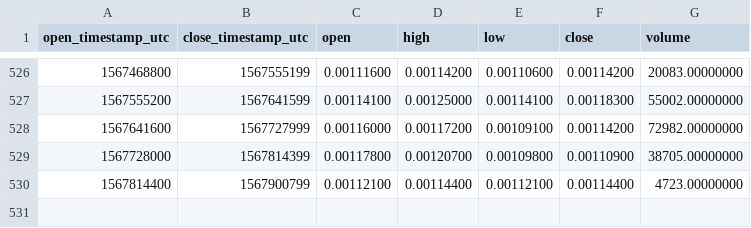
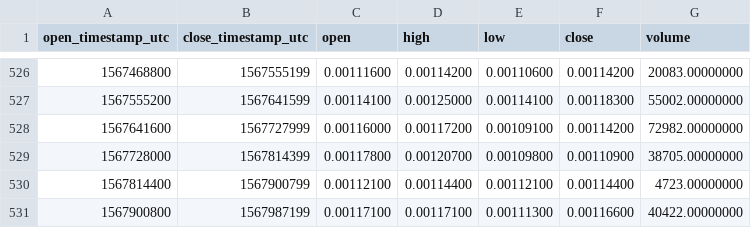
Before and after one commit to cryptobigbro/binance-SYSBNB, a CSV file: binance-SYSBNB-1d.csv, drawn as a sheet; only a part is shown, gaps mark what is left out; the diff names each change by its address in the sheet, - before the commit and + after, or states it on an @@ line.

```diff
--- a/binance-SYSBNB-1d.csv
+++ b/binance-SYSBNB-1d.csv
+row 531: 1567900800 | 1567987199 | 0.00117100 | 0.00117100 | 0.00111300 | 0.00116600 | 40422.00000000
```
Also changed, not shown: binance-SYSBNB-1h.csv.
